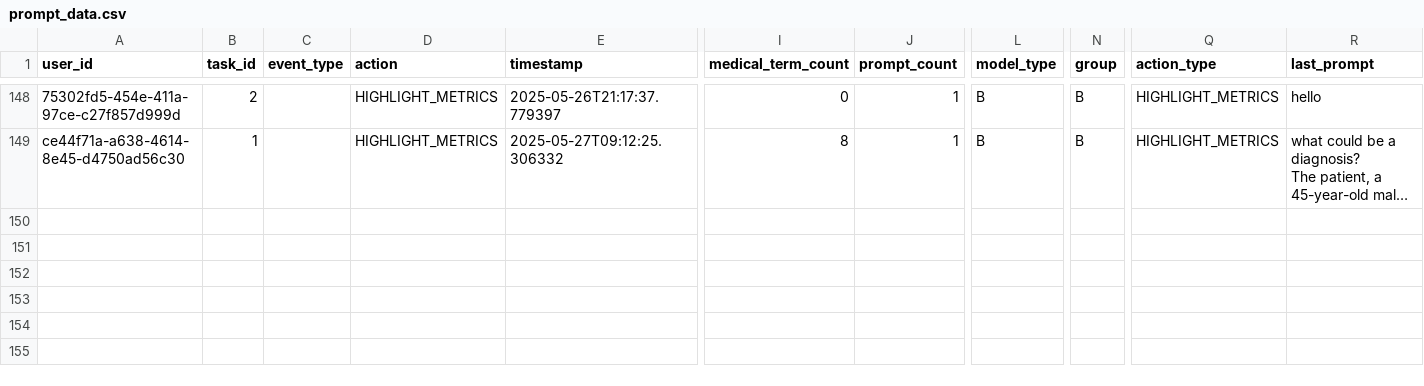
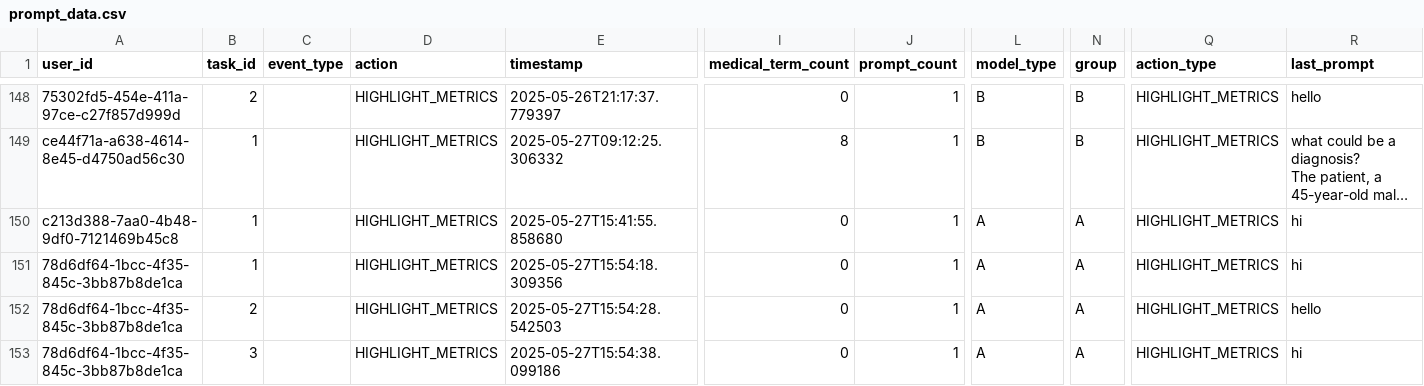
Before and after one commit to antoniafuchs/PromptDoctor, a CSV file: data/prompt_data.csv, drawn as a sheet; only a part is shown, gaps mark what is left out; long unchanged cells end in …; rows hold the shown columns only; the diff names each change by its address in the sheet, - before the commit and + after, or states it on an @@ line.

```diff
--- a/data/prompt_data.csv
+++ b/data/prompt_data.csv
+row 150: c213d388-7aa0-4b48-9df0-7121469b45c8 | 1 |  | HIGHLIGHT_METRICS | 2025-05-27T15:41:55.858680 | 0 | 1 | A | A | HIGHLIGHT_METRICS | hi
+row 151: 78d6df64-1bcc-4f35-845c-3bb87b8de1ca | 1 |  | HIGHLIGHT_METRICS | 2025-05-27T15:54:18.309356 | 0 | 1 | A | A | HIGHLIGHT_METRICS | hi
+row 152: 78d6df64-1bcc-4f35-845c-3bb87b8de1ca | 2 |  | HIGHLIGHT_METRICS | 2025-05-27T15:54:28.542503 | 0 | 1 | A | A | HIGHLIGHT_METRICS | hello
+row 153: 78d6df64-1bcc-4f35-845c-3bb87b8de1ca | 3 |  | HIGHLIGHT_METRICS | 2025-05-27T15:54:38.099186 | 0 | 1 | A | A | HIGHLIGHT_METRICS | hi
```
Also changed, not shown: data/interactions.csv, data/logins.csv, 12 other files.
